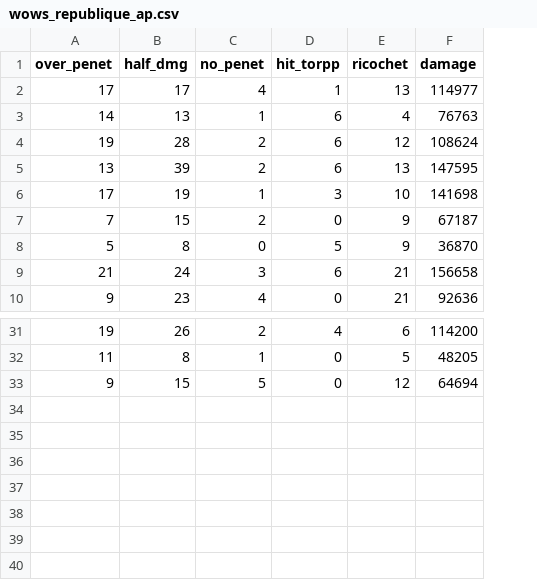
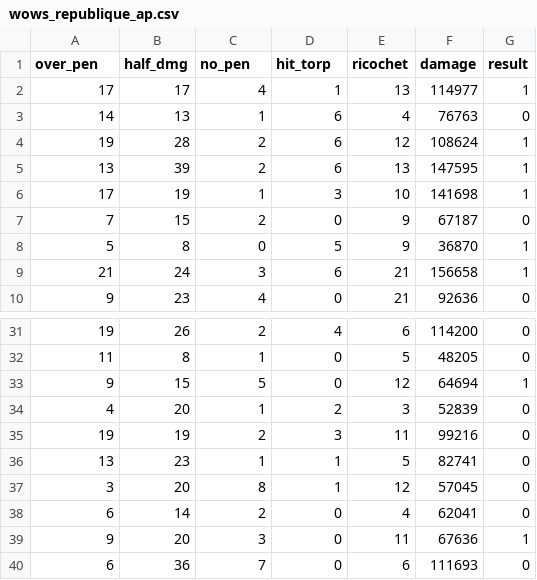
Before and after one commit to ValKmjolnir/keep-streaks, a CSV file: data/wows_republique_ap.csv, drawn as a sheet; only a part is shown, gaps mark what is left out; the diff names each change by its address in the sheet, - before the commit and + after, or states it on an @@ line.

```diff
--- a/data/wows_republique_ap.csv
+++ b/data/wows_republique_ap.csv
+column G (result), rows 2-10: 1 | 0 | 1 | 1 | 1 | 0 | 1 | 1 | 0; rows 31-33: 0 | 0 | 1
-A1: over_penet
+A1: over_pen
-C1: no_penet
+C1: no_pen
-D1: hit_torpp
+D1: hit_torp
+row 34: 4 | 20 | 1 | 2 | 3 | 52839 | 0
+row 35: 19 | 19 | 2 | 3 | 11 | 99216 | 0
+row 36: 13 | 23 | 1 | 1 | 5 | 82741 | 0
+row 37: 3 | 20 | 8 | 1 | 12 | 57045 | 0
+row 38: 6 | 14 | 2 | 0 | 4 | 62041 | 0
+row 39: 9 | 20 | 3 | 0 | 11 | 67636 | 1
+row 40: 6 | 36 | 7 | 0 | 6 | 111693 | 0
```
Also changed, not shown: 2 other files.
